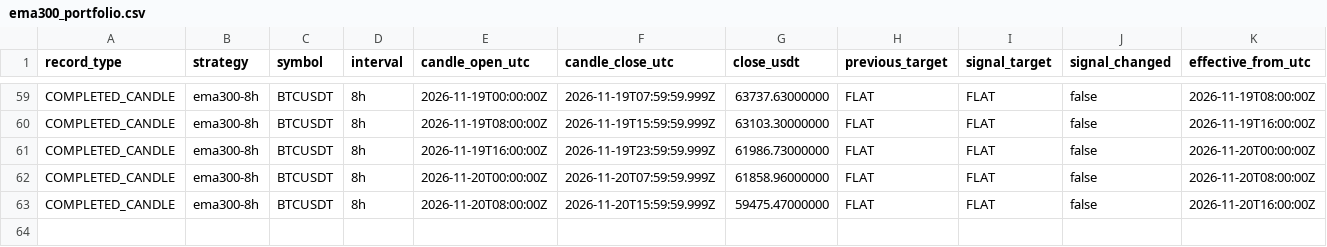
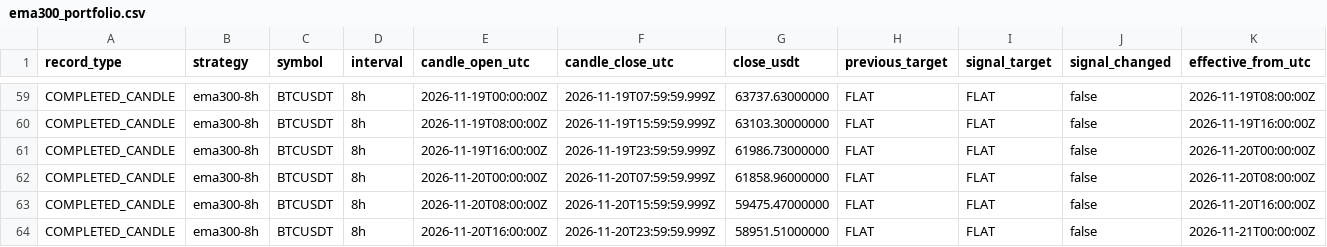
Before and after one commit to nkfai1982-oss/btc, a CSV file: tools/binance-ema300-monitor/ema300_portfolio.csv, drawn as a sheet; only a part is shown, gaps mark what is left out; rows hold the shown columns only; the diff names each change by its address in the sheet, - before the commit and + after, or states it on an @@ line.

```diff
--- a/tools/binance-ema300-monitor/ema300_portfolio.csv
+++ b/tools/binance-ema300-monitor/ema300_portfolio.csv
+row 64: COMPLETED_CANDLE | ema300-8h | BTCUSDT | 8h | 2026-11-20T16:00:00Z | 2026-11-20T23:59:59.999Z | 58951.51000000 | FLAT | FLAT | false | 2026-11-21T00:00:00Z
```
Also changed, not shown: tools/binance-ema300-monitor/daily_ema6_24_portfolio.csv, tools/binance-ema300-monitor/donchian_20_10_portfolio.csv.
